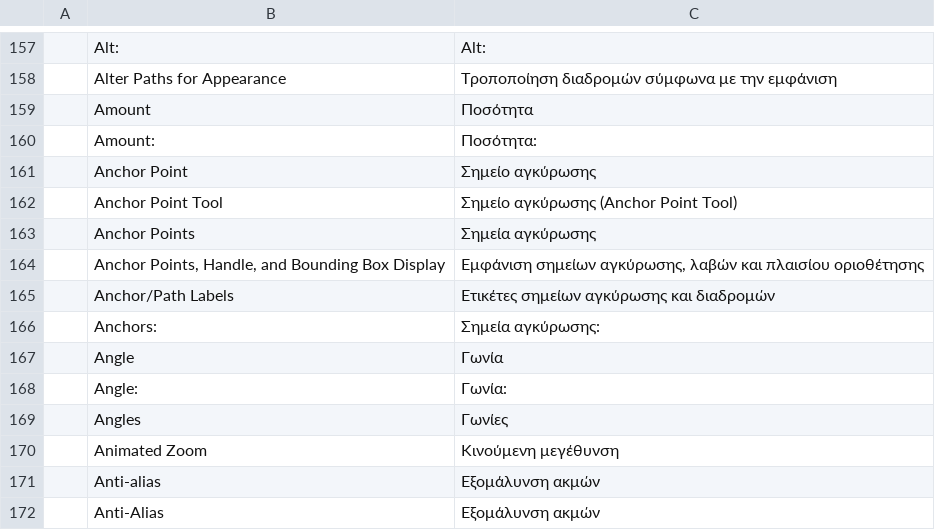
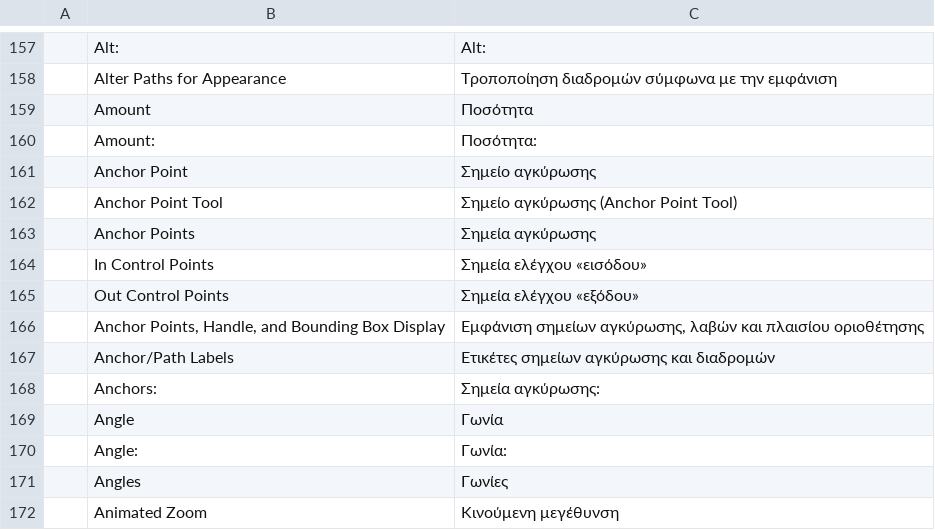
Before and after one commit to 7hoovR/vectorcraft, a TSV file: crates/ui-egui/src/i18n/el.tsv, drawn as a sheet; only a part is shown, gaps mark what is left out; the shorter side is filled out with more unchanged rows; the diff names each change by its address in the sheet, - before the commit and + after, or states it on an @@ line.

```diff
--- a/crates/ui-egui/src/i18n/el.tsv
+++ b/crates/ui-egui/src/i18n/el.tsv
+row 164:  | In Control Points | Σημεία ελέγχου «εισόδου»
+row 165:  | Out Control Points | Σημεία ελέγχου «εξόδου»
```
Also changed, not shown: crates/ui-egui/src/i18n/bg.tsv, crates/ui-egui/src/i18n/ja.tsv, 24 other files.
